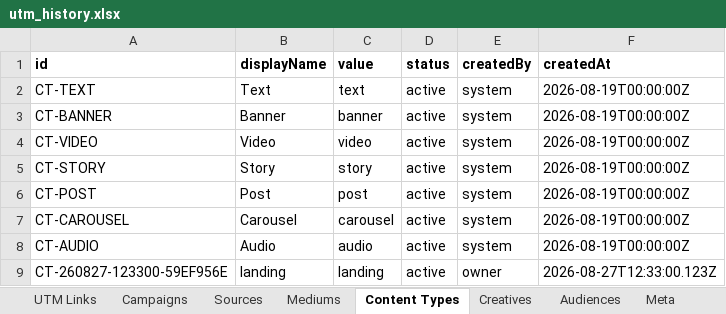
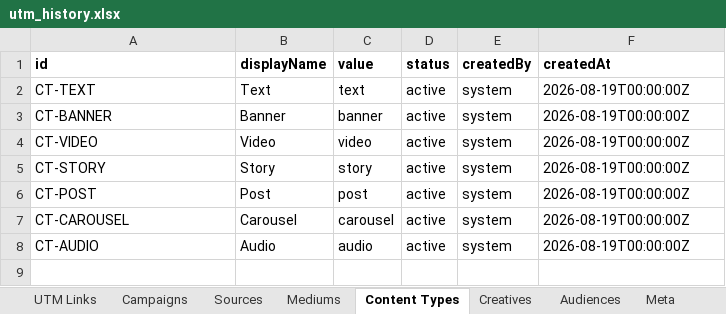
Before and after one commit to omidmoghiseh80-cell/robinsood-utm-manager1, an Excel workbook: exports/utm_history.xlsx, sheet Content Types, drawn as a sheet; values as stored, in another font and other column widths than the file's, no borders; the diff names each change by its address in the sheet, - before the commit and + after, or states it on an @@ line.

```diff
--- a/exports/utm_history.xlsx (sheet Content Types)
+++ b/exports/utm_history.xlsx (sheet Content Types)
-row 9: CT-260827-123300-59EF956E | landing | landing | active | owner | 2026-08-27T12:33:00.123Z
```
Also changed, not shown: sheet UTM Links, sheet Sources, sheet Mediums, sheet Campaigns, sheet Creatives, sheet Meta, 6 other files.
